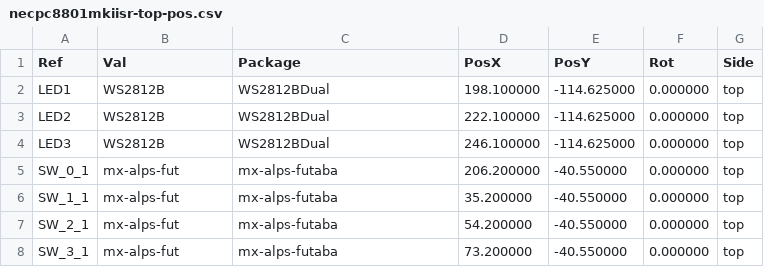
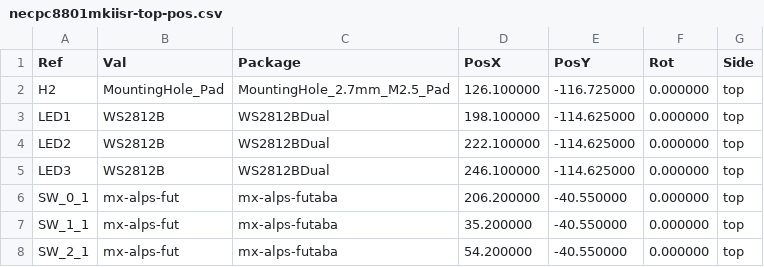
Before and after one commit to djvs/nec-pc-8801-mk-ii-sr, a CSV file: outputs/gerber/necpc8801mkiisr-top-pos.csv, drawn as a sheet; only a part is shown; the shorter side is filled out with more unchanged rows.

```diff
--- a/outputs/gerber/necpc8801mkiisr-top-pos.csv
+++ b/outputs/gerber/necpc8801mkiisr-top-pos.csv
@@ -1,2 +1,3 @@
 Ref,Val,Package,PosX,PosY,Rot,Side
+"H2","MountingHole_Pad","MountingHole_2.7mm_M2.5_Pad",126.100000,-116.725000,0.000000,top
 "LED1","WS2812B","WS2812BDual",198.100000,-114.625000,0.000000,top
```
Also changed, not shown: outputs/gerber/jlcpcb-cpl-bottom.csv, outputs/gerber/jlcpcb-cpl-top.csv, 23 other files.
